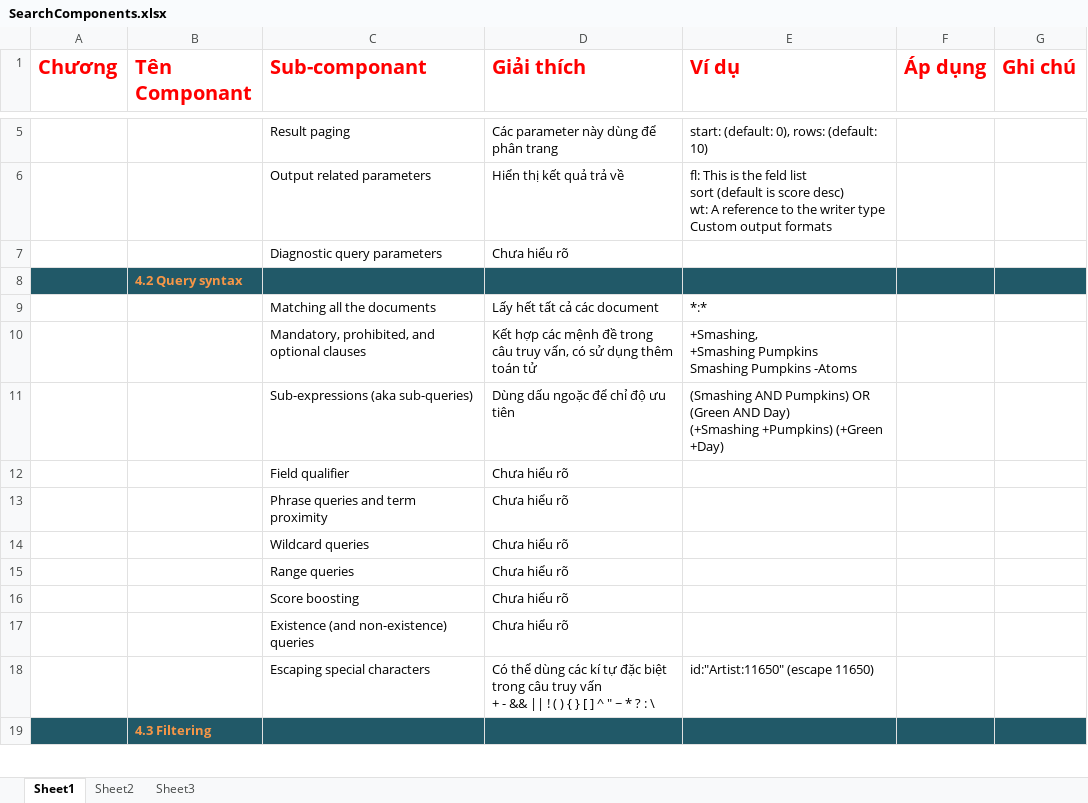
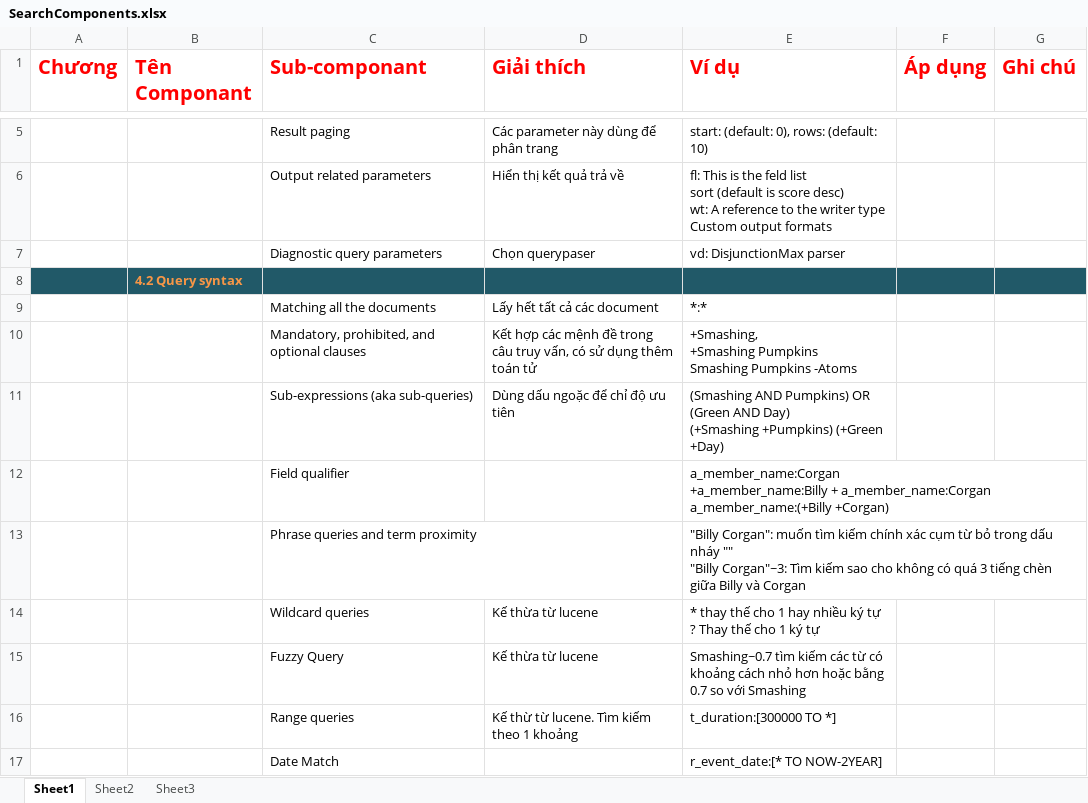
Before and after one commit to ngocphuongnb/kltn10-wiki, an Excel workbook: SearchComponents.xlsx, sheet Sheet1, drawn as a sheet; only a part is shown, gaps mark what is left out; the shorter side is filled out with more unchanged rows; values as stored, in another font and other column widths than the file's, no borders; removed rows and columns are numbered as before the commit, all else as after; ↵ is a line break in a cell; the diff covers the shown part only; the diff names each change by its address in the sheet, - before the commit and + after, or states it on an @@ line.

```diff
--- a/SearchComponents.xlsx (sheet Sheet1)
+++ b/SearchComponents.xlsx (sheet Sheet1)
-row 7:  |  | Diagnostic query parameters | Chưa hiểu rõ
+row 7:  |  | Diagnostic query parameters | Chọn querypaser | vd: DisjunctionMax parser
-row 12:  |  | Field qualifier | Chưa hiểu rõ
-row 13:  |  | Phrase queries and term proximity | Chưa hiểu rõ
-row 14:  |  | Wildcard queries | Chưa hiểu rõ
-row 15:  |  | Range queries | Chưa hiểu rõ
-row 16:  |  | Score boosting | Chưa hiểu rõ
-row 17:  |  | Existence (and non-existence) queries | Chưa hiểu rõ
+row 12:  |  | Field qualifier |  | a_member_name:Corgan ↵ +a_member_name:Billy + a_member_name:Corgan ↵ a_member_name:(+Billy +Corgan)
+row 13:  |  | Phrase queries and term proximity |  | "Billy Corgan": muốn tìm kiếm chính xác cụm từ bỏ trong dấu nháy "" ↵ "Billy Corgan"~3: Tìm kiếm sao cho không có quá 3 tiếng chèn giữa Billy và Corgan
+row 14:  |  | Wildcard queries | Kế thừa từ lucene | * thay thế cho 1 hay nhiều ký tự ↵ ? Thay thế cho 1 ký tự
+row 15:  |  | Fuzzy Query | Kế thừa từ lucene | Smashing~0.7 tìm kiếm các từ có khoảng cách nhỏ hơn hoặc bằng 0.7 so với Smashing
+row 16:  |  | Range queries | Kế thừ từ lucene. Tìm kiếm theo 1 khoảng | t_duration:[300000 TO *]
+row 17:  |  | Date Match |  | r_event_date:[* TO NOW-2YEAR]
```
Also changed, not shown: 8 added rows, 7 removed rows, 6 edited cells, cell formats and merged cells elsewhere in this sheet.
